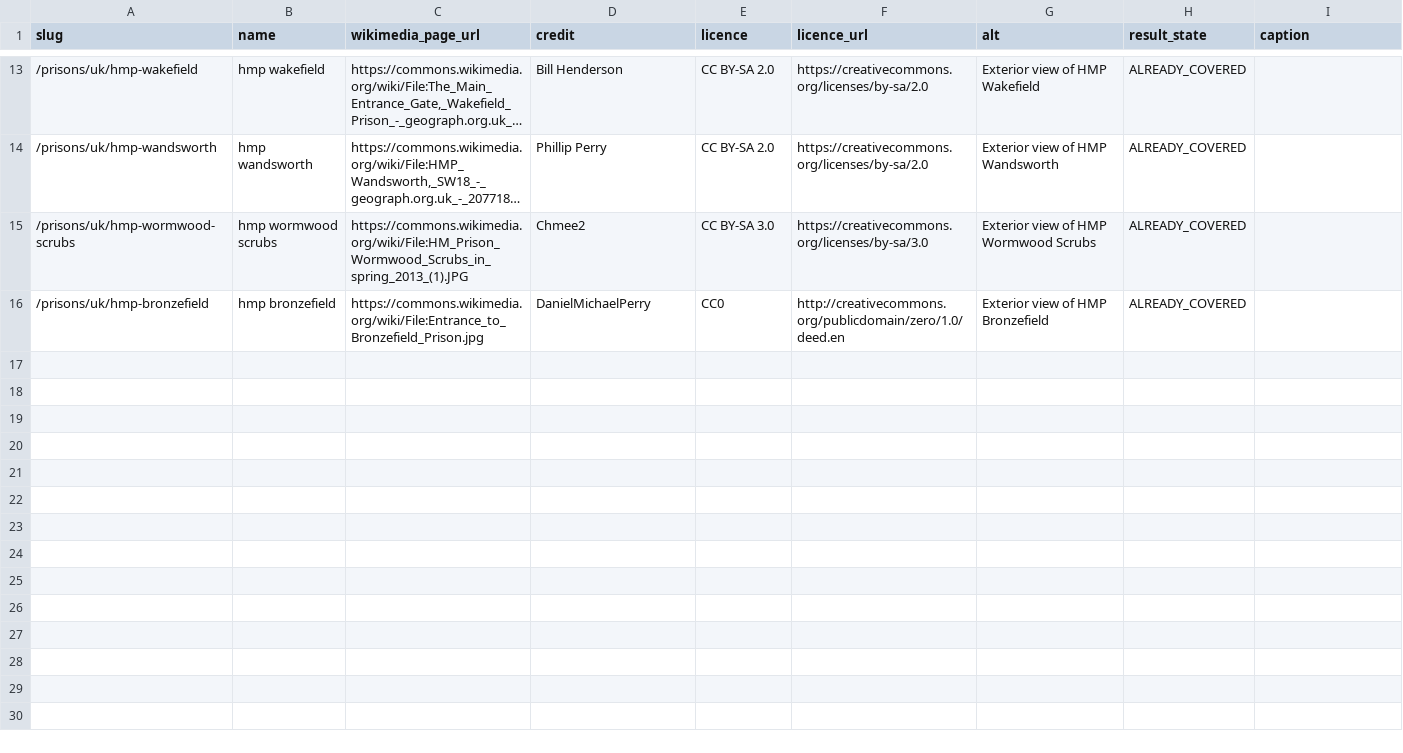
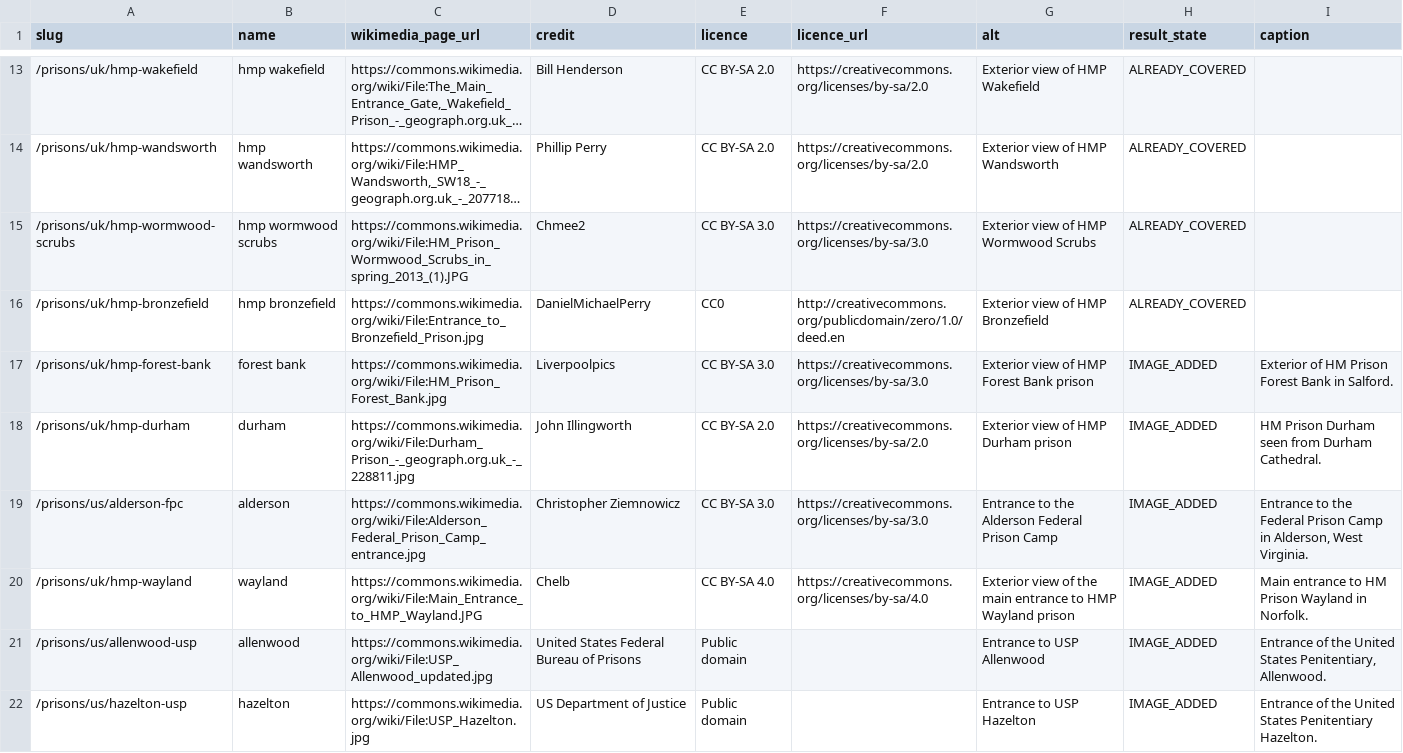
Before and after one commit to sam247/prisonsonline, a CSV file: data/prison-images.csv, drawn as a sheet; only a part is shown, gaps mark what is left out; long unchanged cells end in ….

Commit message:
Prisons weekly release 2026-10-02
Weekly release assembling WAITING_BATCH PRs #6 #7 #8 #11 #12 #14 #15 #16 #17 #18 #19.

ROLLBACK REF (pre-release main): 7655d932a716a35cdfbb36329f830ca98504bed2

```diff
--- a/data/prison-images.csv
+++ b/data/prison-images.csv
@@ -16 +16,7 @@ slug,name,wikimedia_page_url,credit,licence,licence_url,alt,result_state,caption
 /prisons/uk/hmp-bronzefield,hmp bronzefield,https://commons.wikimedia.org/wiki/File:Entrance_to_Bronzefield_Prison.jpg,DanielMichaelPerry,CC0,http://creativecommons.org/publicdomain/zero/1.0/deed.en,Exterior view of HMP Bronzefield,ALREADY_COVERED,
+/prisons/uk/hmp-forest-bank,forest bank,https://commons.wikimedia.org/wiki/File:HM_Prison_Forest_Bank.jpg,Liverpoolpics,CC BY-SA 3.0,https://creativecommons.org/licenses/by-sa/3.0,Exterior view of HMP Forest Bank prison,IMAGE_ADDED,Exterior of HM Prison Forest Bank in Salford.
+/prisons/uk/hmp-durham,durham,https://commons.wikimedia.org/wiki/File:Durham_Prison_-_geograph.org.uk_-_228811.jpg,John Illingworth,CC BY-SA 2.0,https://creativecommons.org/licenses/by-sa/2.0,Exterior view of HMP Durham prison,IMAGE_ADDED,HM Prison Durham seen from Durham Cathedral.
+/prisons/us/alderson-fpc,alderson,https://commons.wikimedia.org/wiki/File:Alderson_Federal_Prison_Camp_entrance.jpg,Christopher Ziemnowicz,CC BY-SA 3.0,https://creativecommons.org/licenses/by-sa/3.0,Entrance to the Alderson Federal Prison Camp,IMAGE_ADDED,"Entrance to the Federal Prison Camp in Alderson, West Virginia."
+/prisons/uk/hmp-wayland,wayland,https://commons.wikimedia.org/wiki/File:Main_Entrance_to_HMP_Wayland.JPG,Chelb,CC BY-SA 4.0,https://creativecommons.org/licenses/by-sa/4.0,Exterior view of the main entrance to HMP Wayland prison,IMAGE_ADDED,Main entrance to HM Prison Wayland in Norfolk.
+/prisons/us/allenwood-usp,allenwood,https://commons.wikimedia.org/wiki/File:USP_Allenwood_updated.jpg,United States Federal Bureau of Prisons,Public domain,,Entrance to USP Allenwood,IMAGE_ADDED,"Entrance of the United States Penitentiary, Allenwood."
+/prisons/us/hazelton-usp,hazelton,https://commons.wikimedia.org/wiki/File:USP_Hazelton.jpg,US Department of Justice,Public domain,,Entrance to USP Hazelton,IMAGE_ADDED,Entrance of the United States Penitentiary Hazelton.
```
Also changed, not shown: 24 other files.
